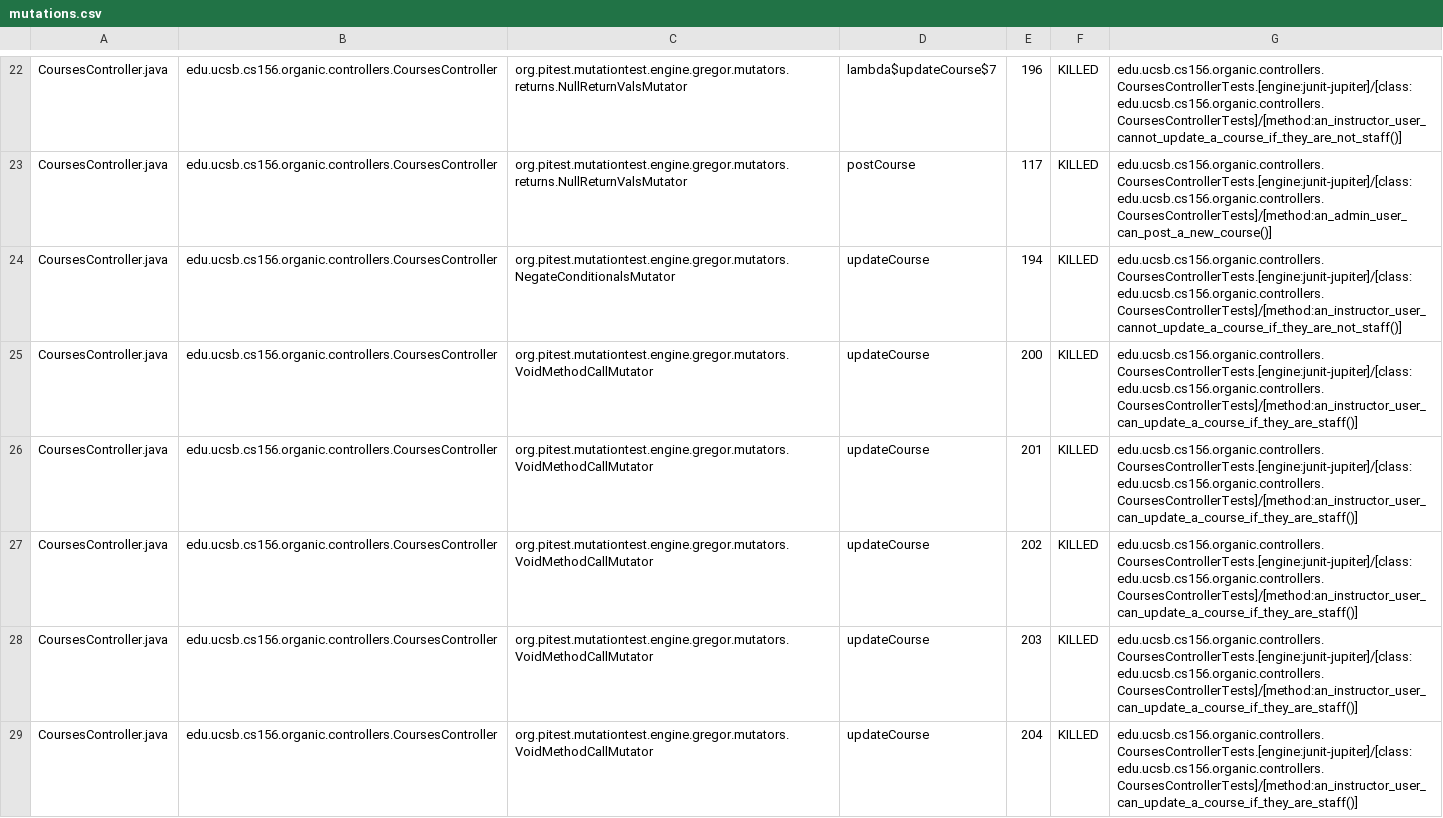
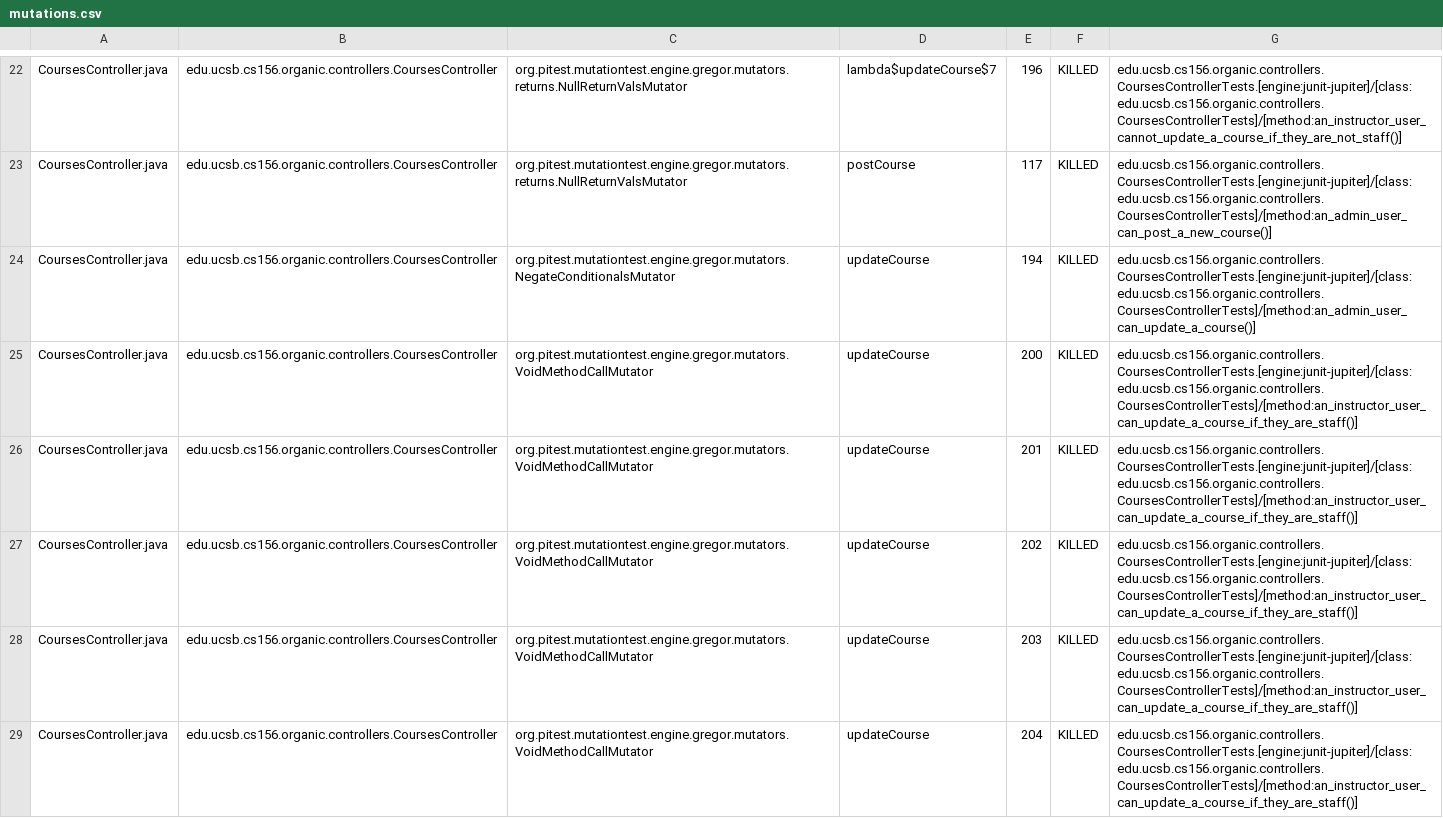
Before and after one commit to ucsb-cs156-w24/proj-organic-w24-6pm-2, a CSV file: prs/17/pitest/mutations.csv, drawn as a sheet; only a part is shown, gaps mark what is left out; the diff covers the shown part only.

Commit message:
Deploying to gh-pages from @ ucsb-cs156-w24/proj-organic-w24-6pm-2@1ee38cfe89570240d99bc8cafb90fd04bbdf3816 🚀

```diff
--- a/prs/17/pitest/mutations.csv
+++ b/prs/17/pitest/mutations.csv
@@ -23,3 +23,3 @@ CoursesController.java,edu.ucsb.cs156.organic.controllers.CoursesController,org.
 CoursesController.java,edu.ucsb.cs156.organic.controllers.CoursesController,org.pitest.mutationtest.engine.gregor.mutators.returns.NullReturnValsMutator,postCourse,117,KILLED,edu.ucsb.cs156.organic.controllers.CoursesControllerTests.[engine:junit-jupiter]/[class:edu.ucsb.cs156.organic.controllers.CoursesControllerTests]/[method:an_admin_user_can_post_a_new_course()]
-CoursesController.java,edu.ucsb.cs156.organic.controllers.CoursesController,org.pitest.mutationtest.engine.gregor.mutators.NegateConditionalsMutator,updateCourse,194,KILLED,edu.ucsb.cs156.organic.controllers.CoursesControllerTests.[engine:junit-jupiter]/[class:edu.ucsb.cs156.organic.controllers.CoursesControllerTests]/[method:an_instructor_user_cannot_update_a_course_if_they_are_not_staff()]
+CoursesController.java,edu.ucsb.cs156.organic.controllers.CoursesController,org.pitest.mutationtest.engine.gregor.mutators.NegateConditionalsMutator,updateCourse,194,KILLED,edu.ucsb.cs156.organic.controllers.CoursesControllerTests.[engine:junit-jupiter]/[class:edu.ucsb.cs156.organic.controllers.CoursesControllerTests]/[method:an_admin_user_can_update_a_course()]
 CoursesController.java,edu.ucsb.cs156.organic.controllers.CoursesController,org.pitest.mutationtest.engine.gregor.mutators.VoidMethodCallMutator,updateCourse,200,KILLED,edu.ucsb.cs156.organic.controllers.CoursesControllerTests.[engine:junit-jupiter]/[class:edu.ucsb.cs156.organic.controllers.CoursesControllerTests]/[method:an_instructor_user_can_update_a_course_if_they_are_staff()]
```
Also changed, not shown: 13 edited cells elsewhere in this file, 16 other files.
